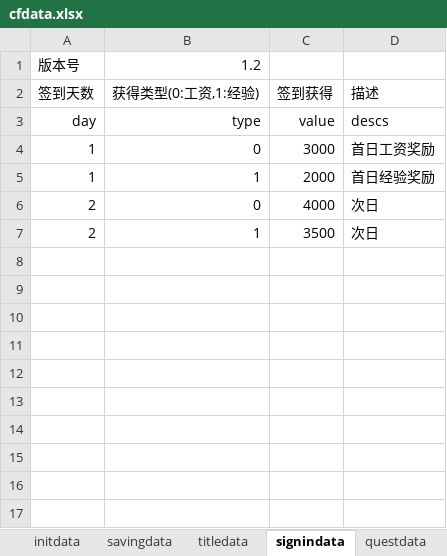
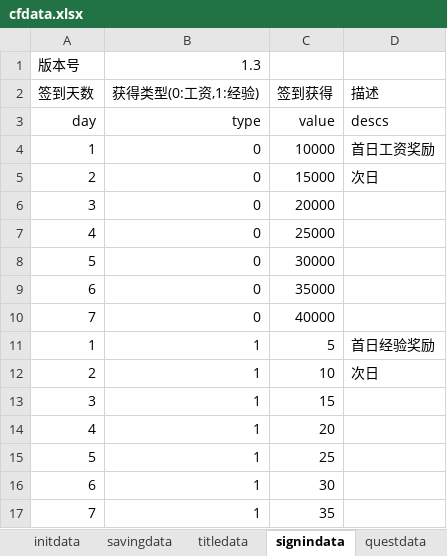
Before and after one commit to colenhyt/cf, an Excel workbook: cfdata.xlsx, sheet signindata, drawn as a sheet; values as stored, in another font and other column widths than the file's, no borders; removed rows and columns are numbered as before the commit, all else as after; the diff names each change by its address in the sheet, - before the commit and + after, or states it on an @@ line.

```diff
--- a/cfdata.xlsx (sheet signindata)
+++ b/cfdata.xlsx (sheet signindata)
-B1 (获得类型(0:工资,1:经验)): 1.2
+B1 (获得类型(0:工资,1:经验)): 1.3
-C4 (签到获得): 3000
+C4 (签到获得): 10000
-row 5: 1 | 1 | 2000 | 首日经验奖励
-C5 (签到获得): 4000
+C5 (签到获得): 15000
+row 6: 3 | 0 | 20000
+row 7: 4 | 0 | 25000
+row 8: 5 | 0 | 30000
+row 9: 6 | 0 | 35000
+row 10: 7 | 0 | 40000
+row 11: 1 | 1 | 5 | 首日经验奖励
-C12 (签到获得): 3500
+C12 (签到获得): 10
+row 13: 3 | 1 | 15
+row 14: 4 | 1 | 20
+row 15: 5 | 1 | 25
+row 16: 6 | 1 | 30
+row 17: 7 | 1 | 35
```
Also changed, not shown: sheet eventdata, sheet titledata, sheet insuredata, sheet savingdata, sheet initdata, 25 other files.
